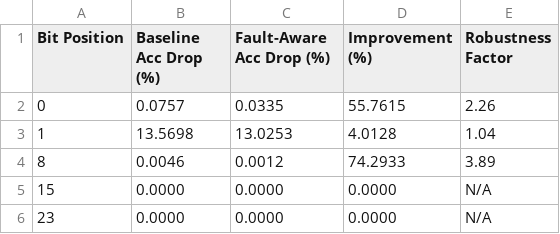
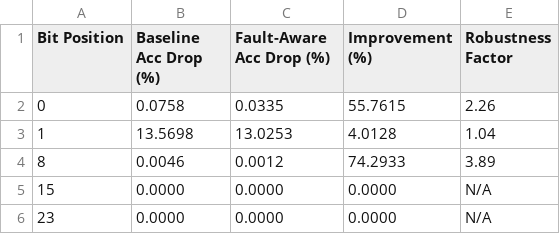
Before and after one commit to wd7512/seu-injection-framework, a CSV file: examples/robustness_results.csv, drawn as a sheet.

```diff
--- a/examples/robustness_results.csv
+++ b/examples/robustness_results.csv
@@ -1,3 +1,3 @@
 Bit Position,Baseline Acc Drop (%),Fault-Aware Acc Drop (%),Improvement (%),Robustness Factor
-0,0.0757,0.0335,55.7615,2.26
+0,0.0758,0.0335,55.7615,2.26
 1,13.5698,13.0253,4.0128,1.04
```
Also changed, not shown: 1 other file.
